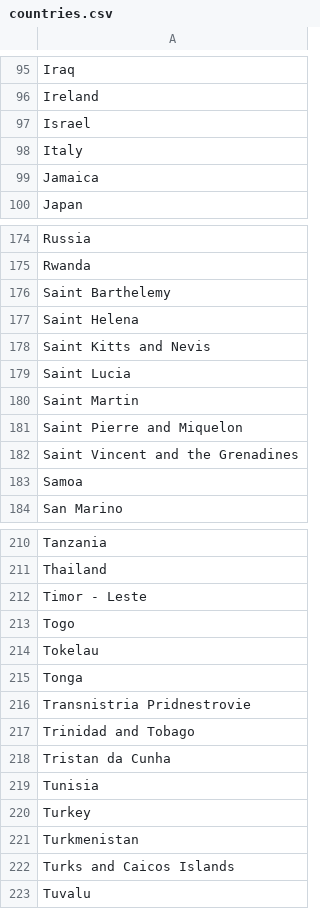
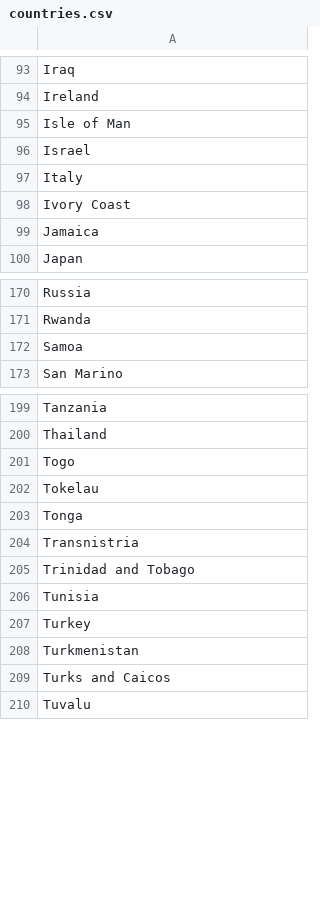
Before and after one commit to Zakkski/EventPlanner, a CSV file: app/assets/data/countries.csv, drawn as a sheet; only a part is shown, gaps mark what is left out; the diff covers the shown part only.

```diff
--- a/app/assets/data/countries.csv
+++ b/app/assets/data/countries.csv
@@ -96,4 +94,6 @@ Iraq
 Ireland
+Isle of Man
 Israel
 Italy
+Ivory Coast
 Jamaica
@@ -175,9 +171,2 @@ Russia
 Rwanda
-Saint Barthelemy
-Saint Helena
-Saint Kitts and Nevis
-Saint Lucia
-Saint Martin
-Saint Pierre and Miquelon
-Saint Vincent and the Grenadines
 Samoa
@@ -211,3 +200,2 @@ Tanzania
 Thailand
-Timor - Leste
 Togo
@@ -215,5 +203,4 @@ Tokelau
 Tonga
-Transnistria Pridnestrovie
+Transnistria
 Trinidad and Tobago
-Tristan da Cunha
 Tunisia
@@ -221,3 +208,3 @@ Turkey
 Turkmenistan
-Turks and Caicos Islands
+Turks and Caicos
 Tuvalu
```
Also changed, not shown: 8 removed rows and 3 edited cells elsewhere in this file, 6 other files.
